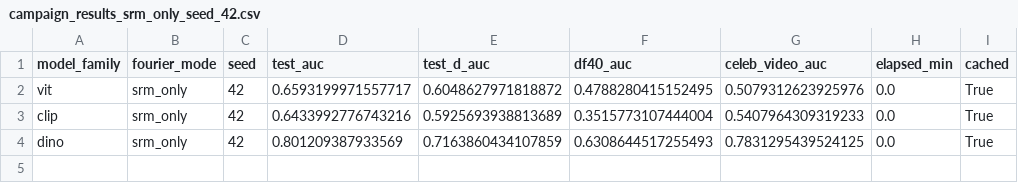
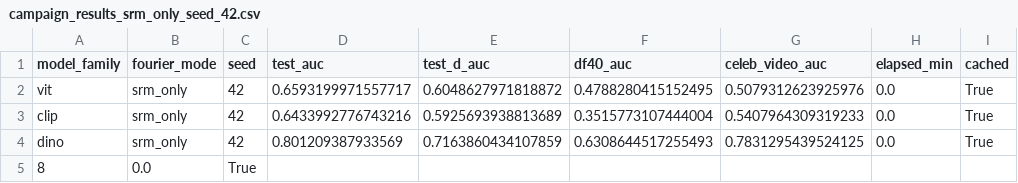
Before and after one commit to lucasdocunha/FaceForgery-Benchmark, a CSV file: tables/campaign_results_srm_only_seed_42.csv, drawn as a sheet.

```diff
--- a/tables/campaign_results_srm_only_seed_42.csv
+++ b/tables/campaign_results_srm_only_seed_42.csv
@@ -4 +4,2 @@ clip,srm_only,42,0.6433992776743216,0.5925693938813689,0.3515773107444004,0.5407
 dino,srm_only,42,0.801209387933569,0.7163860434107859,0.6308644517255493,0.7831295439524125,0.0,True
+8,0.0,True
```
Also changed, not shown: tables/campaign_results_srm_only_progress.csv, tables/campaign_results_srm_only_seed_123.csv, 3 other files.
